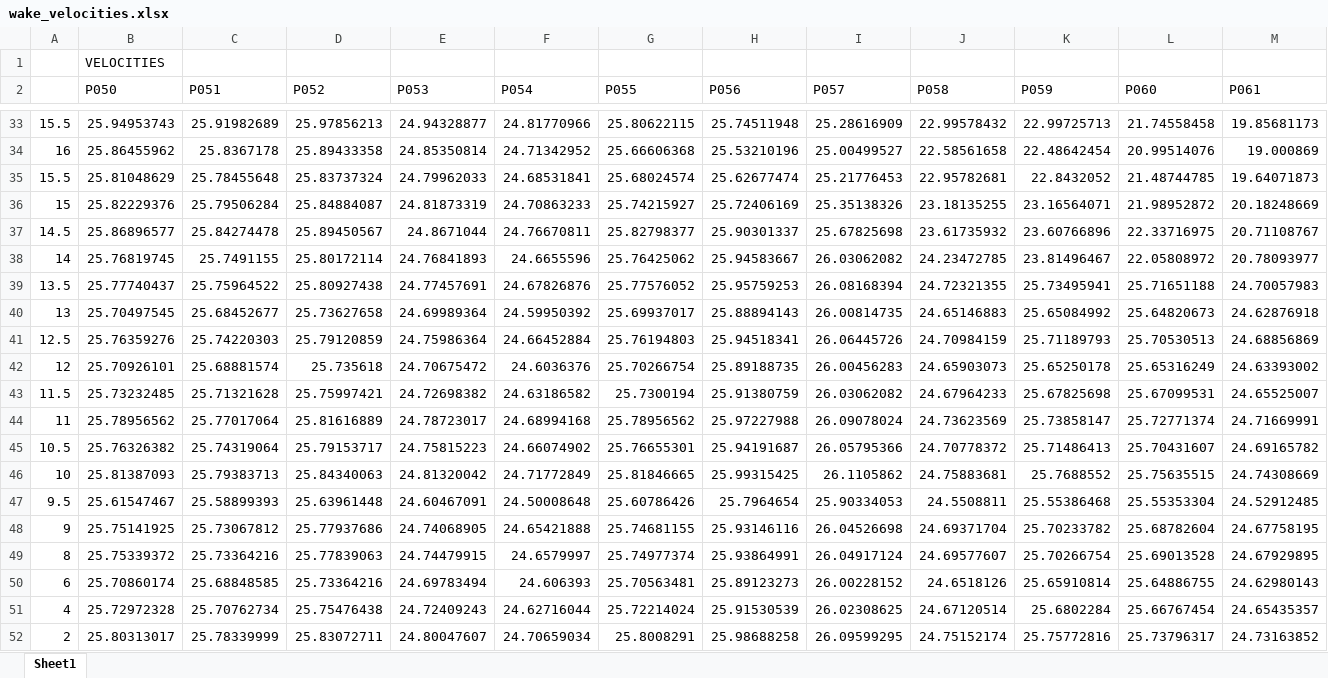
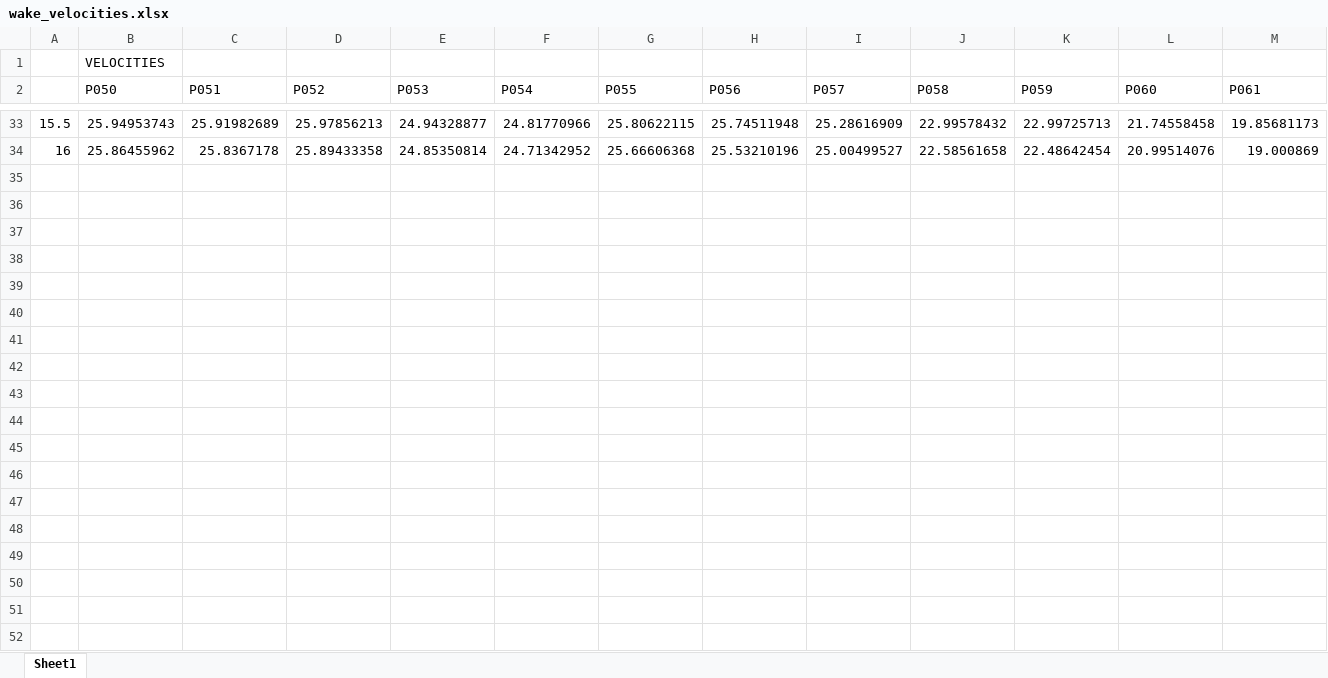
Before and after one commit to MacPos35/2D-Wind-Tunnel, an Excel workbook: DATA_ANALYSIS/wake_velocities.xlsx, sheet Sheet1, drawn as a sheet; only a part is shown, gaps mark what is left out; values as stored, in another font and other column widths than the file's, no borders; rows hold the shown columns only; the diff covers the shown part only; the diff names each change by its address in the sheet, - before the commit and + after, or states it on an @@ line.

Commit message:
Update wake_velocities.xlsx

```diff
--- a/DATA_ANALYSIS/wake_velocities.xlsx (sheet Sheet1)
+++ b/DATA_ANALYSIS/wake_velocities.xlsx (sheet Sheet1)
-row 35: 15.5 | 25.81048629 | 25.78455648 | 25.83737324 | 24.79962033 | 24.68531841 | 25.68024574 | 25.62677474 | 25.21776453 | 22.95782681 | 22.8432052 | 21.48744785 | 19.64071873
-row 36: 15 | 25.82229376 | 25.79506284 | 25.84884087 | 24.81873319 | 24.70863233 | 25.74215927 | 25.72406169 | 25.35138326 | 23.18135255 | 23.16564071 | 21.98952872 | 20.18248669
-row 37: 14.5 | 25.86896577 | 25.84274478 | 25.89450567 | 24.8671044 | 24.76670811 | 25.82798377 | 25.90301337 | 25.67825698 | 23.61735932 | 23.60766896 | 22.33716975 | 20.71108767
-row 38: 14 | 25.76819745 | 25.7491155 | 25.80172114 | 24.76841893 | 24.6655596 | 25.76425062 | 25.94583667 | 26.03062082 | 24.23472785 | 23.81496467 | 22.05808972 | 20.78093977
-row 39: 13.5 | 25.77740437 | 25.75964522 | 25.80927438 | 24.77457691 | 24.67826876 | 25.77576052 | 25.95759253 | 26.08168394 | 24.72321355 | 25.73495941 | 25.71651188 | 24.70057983
-row 40: 13 | 25.70497545 | 25.68452677 | 25.73627658 | 24.69989364 | 24.59950392 | 25.69937017 | 25.88894143 | 26.00814735 | 24.65146883 | 25.65084992 | 25.64820673 | 24.62876918
-row 41: 12.5 | 25.76359276 | 25.74220303 | 25.79120859 | 24.75986364 | 24.66452884 | 25.76194803 | 25.94518341 | 26.06445726 | 24.70984159 | 25.71189793 | 25.70530513 | 24.68856869
-row 42: 12 | 25.70926101 | 25.68881574 | 25.735618 | 24.70675472 | 24.6036376 | 25.70266754 | 25.89188735 | 26.00456283 | 24.65903073 | 25.65250178 | 25.65316249 | 24.63393002
-row 43: 11.5 | 25.73232485 | 25.71321628 | 25.75997421 | 24.72698382 | 24.63186582 | 25.7300194 | 25.91380759 | 26.03062082 | 24.67964233 | 25.67825698 | 25.67099531 | 24.65525007
-row 44: 11 | 25.78956562 | 25.77017064 | 25.81616889 | 24.78723017 | 24.68994168 | 25.78956562 | 25.97227988 | 26.09078024 | 24.73623569 | 25.73858147 | 25.72771374 | 24.71669991
-row 45: 10.5 | 25.76326382 | 25.74319064 | 25.79153717 | 24.75815223 | 24.66074902 | 25.76655301 | 25.94191687 | 26.05795366 | 24.70778372 | 25.71486413 | 25.70431607 | 24.69165782
-row 46: 10 | 25.81387093 | 25.79383713 | 25.84340063 | 24.81320042 | 24.71772849 | 25.81846665 | 25.99315425 | 26.1105862 | 24.75883681 | 25.7688552 | 25.75635515 | 24.74308669
-row 47: 9.5 | 25.61547467 | 25.58899393 | 25.63961448 | 24.60467091 | 24.50008648 | 25.60786426 | 25.7964654 | 25.90334053 | 24.5508811 | 25.55386468 | 25.55353304 | 24.52912485
-row 48: 9 | 25.75141925 | 25.73067812 | 25.77937686 | 24.74068905 | 24.65421888 | 25.74681155 | 25.93146116 | 26.04526698 | 24.69371704 | 25.70233782 | 25.68782604 | 24.67758195
-row 49: 8 | 25.75339372 | 25.73364216 | 25.77839063 | 24.74479915 | 24.6579997 | 25.74977374 | 25.93864991 | 26.04917124 | 24.69577607 | 25.70266754 | 25.69013528 | 24.67929895
-row 50: 6 | 25.70860174 | 25.68848585 | 25.73364216 | 24.69783494 | 24.606393 | 25.70563481 | 25.89123273 | 26.00228152 | 24.6518126 | 25.65910814 | 25.64886755 | 24.62980143
-row 51: 4 | 25.72972328 | 25.70762734 | 25.75476438 | 24.72409243 | 24.62716044 | 25.72214024 | 25.91530539 | 26.02308625 | 24.67120514 | 25.6802284 | 25.66767454 | 24.65435357
-row 52: 2 | 25.80313017 | 25.78339999 | 25.83072711 | 24.80047607 | 24.70659034 | 25.8008291 | 25.98688258 | 26.09599295 | 24.75152174 | 25.75772816 | 25.73796317 | 24.73163852
```
Also changed, not shown: 4 removed rows elsewhere in this sheet.
